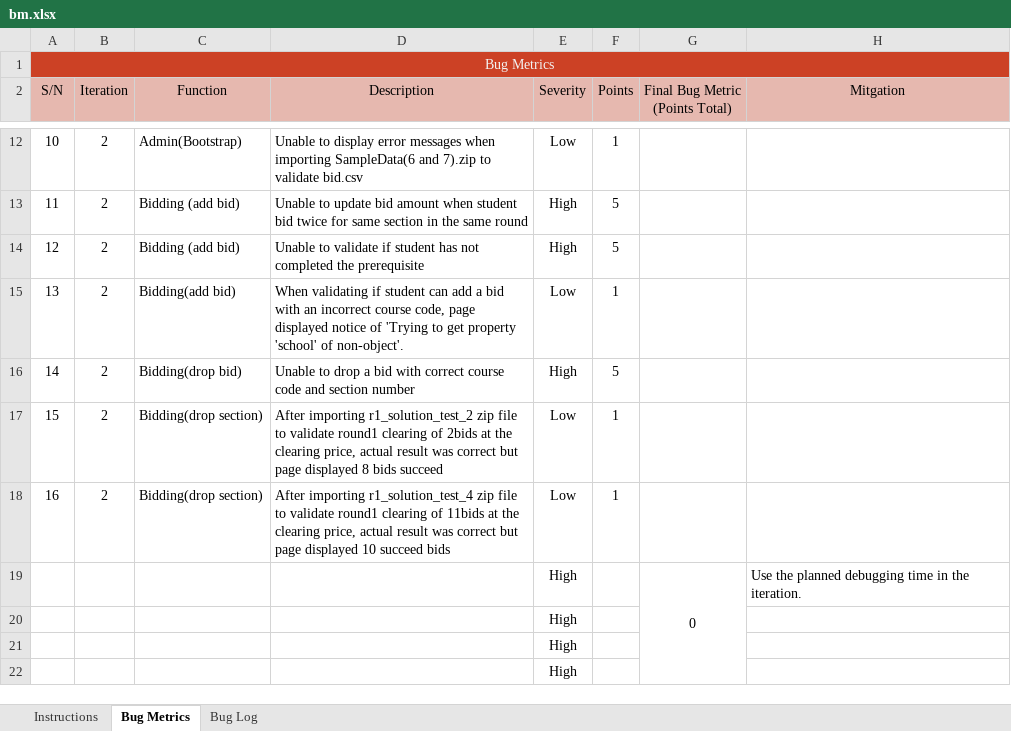
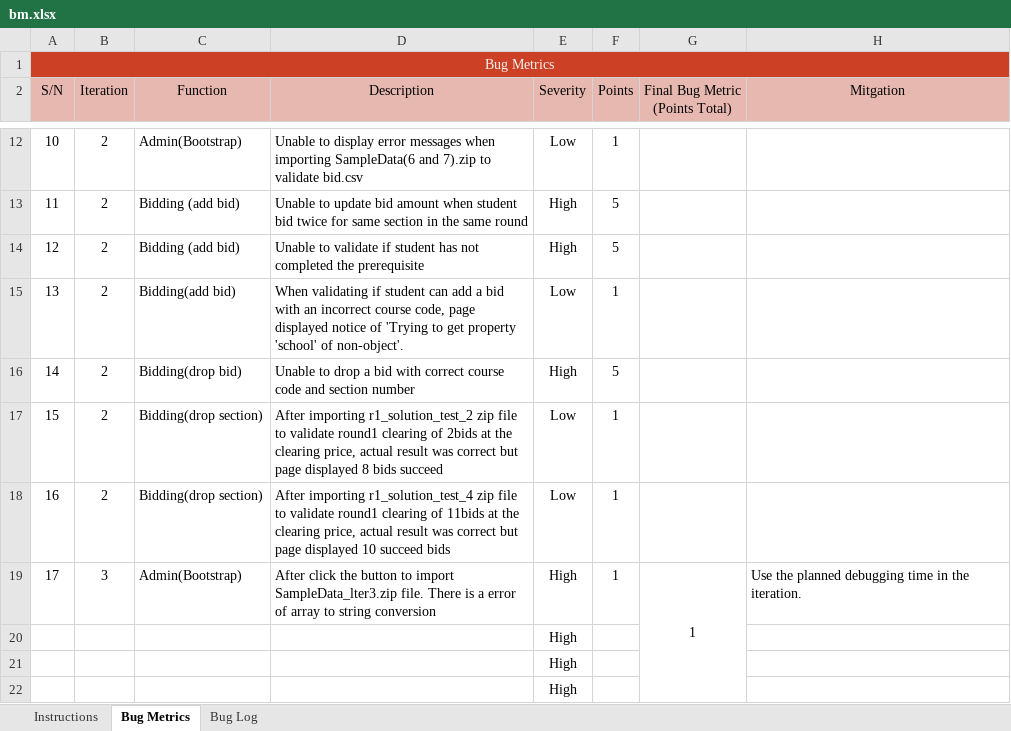
Before and after one commit to sebastianhkx/SPM-2019-Y2S1, an Excel workbook: metrics/bm.xlsx, sheet Bug Metrics, drawn as a sheet; only a part is shown, gaps mark what is left out; values as stored, in another font and other column widths than the file's, no borders; charts and pictures and conditional formats not drawn; removed rows and columns are numbered as before the commit, all else as after; the diff names each change by its address in the sheet, - before the commit and + after, or states it on an @@ line.

Commit message:
Update bug metrics

```diff
--- a/metrics/bm.xlsx (sheet Bug Metrics)
+++ b/metrics/bm.xlsx (sheet Bug Metrics)
-row 19:  |  |  |  | High |  | 0 | Use the planned debugging time in the iteration.
+row 19: 17 | 3 | Admin(Bootstrap) | After click the button to import SampleData_lter3.zip file. There is a error of array to string conversion | High | 1 | 1 | Use the planned debugging time in the iteration.
```
Also changed, not shown: sheet Bug Log, charts or pictures, 1 other file.
